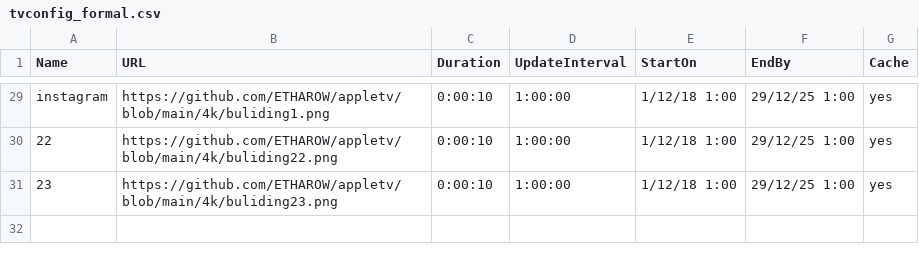
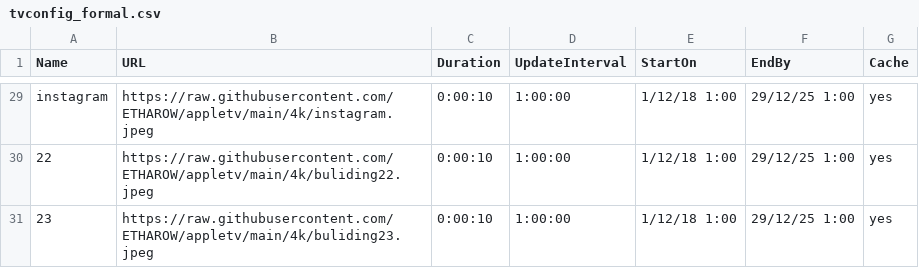
Before and after one commit to ETHAROW/appletv, a CSV file: tvconfig_formal.csv, drawn as a sheet; only a part is shown, gaps mark what is left out; the diff covers the shown part only; the diff names each change by its address in the sheet, - before the commit and + after, or states it on an @@ line.

```diff
--- a/tvconfig_formal.csv
+++ b/tvconfig_formal.csv
-B29 (URL): https://github.com/ETHAROW/appletv/blob/main/4k/buliding1.png
+B29 (URL): https://raw.githubusercontent.com/ETHAROW/appletv/main/4k/instagram.jpeg
-B30 (URL): https://github.com/ETHAROW/appletv/blob/main/4k/buliding22.png
+B30 (URL): https://raw.githubusercontent.com/ETHAROW/appletv/main/4k/buliding22.jpeg
-B31 (URL): https://github.com/ETHAROW/appletv/blob/main/4k/buliding23.png
+B31 (URL): https://raw.githubusercontent.com/ETHAROW/appletv/main/4k/buliding23.jpeg
```
Also changed, not shown: 27 edited cells elsewhere in this file.
